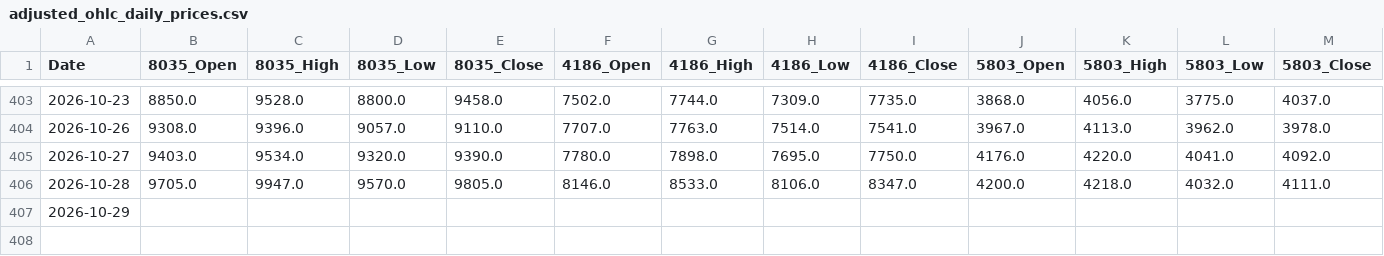
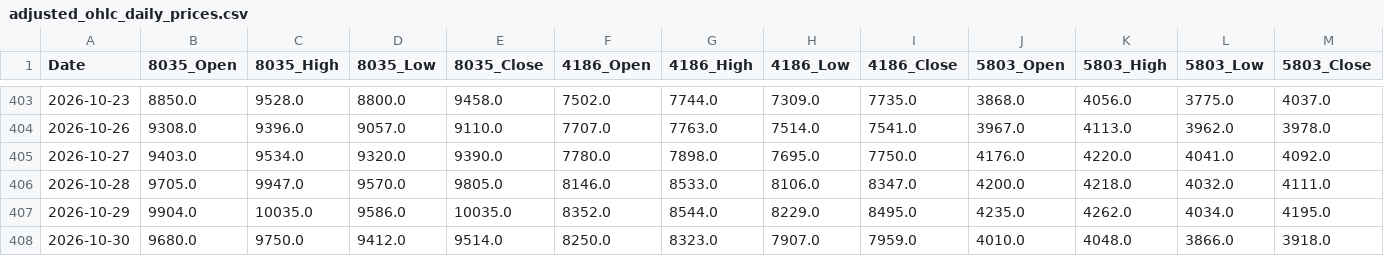
Before and after one commit to reptomintravis-debug/stock-data-pipeline, a CSV file: adjusted_ohlc_daily_prices.csv, drawn as a sheet; only a part is shown, gaps mark what is left out; removed rows and columns are numbered as before the commit, all else as after; rows hold the shown columns only; the diff names each change by its address in the sheet, - before the commit and + after, or states it on an @@ line.

```diff
--- a/adjusted_ohlc_daily_prices.csv
+++ b/adjusted_ohlc_daily_prices.csv
-row 407: 2026-10-29
+row 407: 2026-10-29 | 9904.0 | 10035.0 | 9586.0 | 10035.0 | 8352.0 | 8544.0 | 8229.0 | 8495.0 | 4235.0 | 4262.0 | 4034.0 | 4195.0
+row 408: 2026-10-30 | 9680.0 | 9750.0 | 9412.0 | 9514.0 | 8250.0 | 8323.0 | 7907.0 | 7959.0 | 4010.0 | 4048.0 | 3866.0 | 3918.0
```
